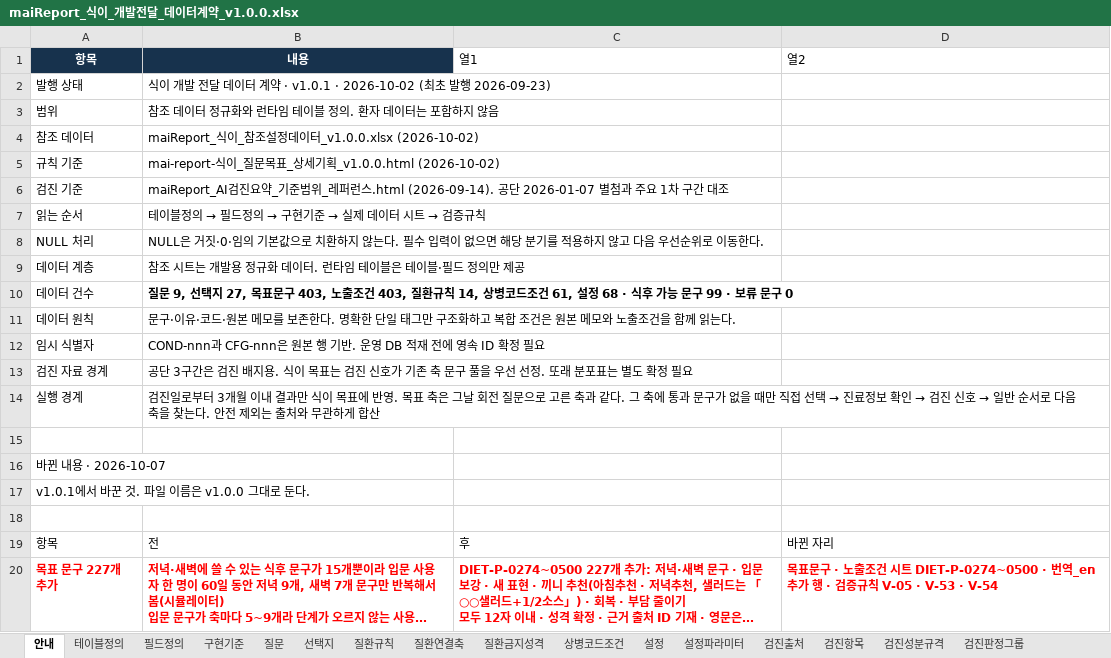
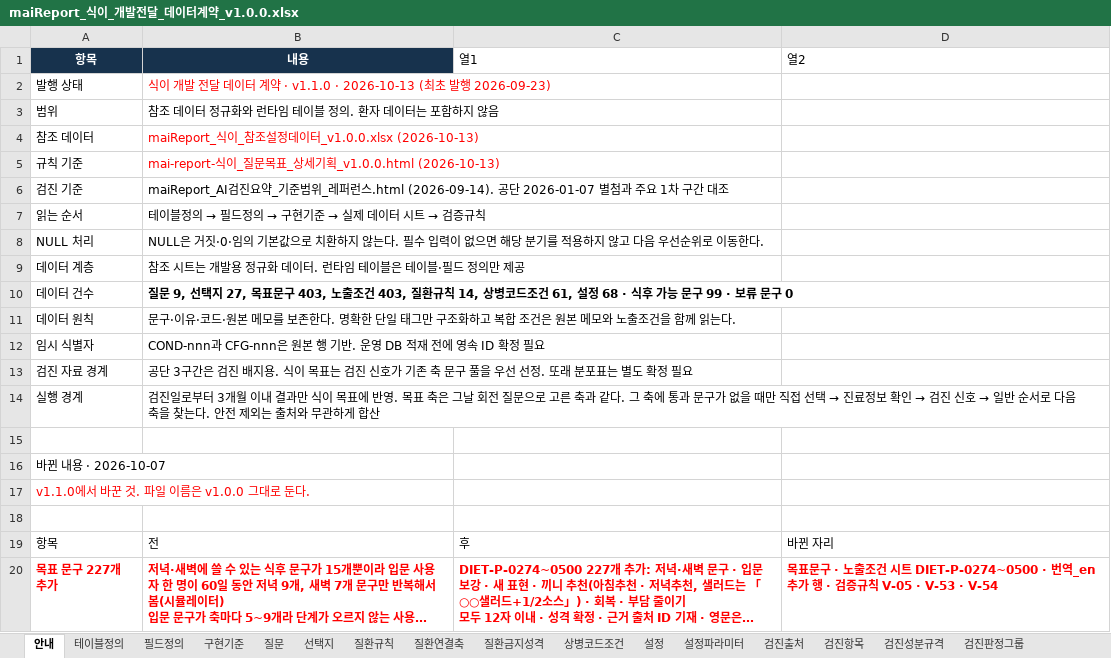
Before and after one commit to srleeinkorea/Project_maiReport, an Excel workbook: outputs/mai-report-policy/식이/maiReport_식이_개발전달_데이터계약_v1.0.0.xlsx, sheet 안내, drawn as a sheet; long unchanged cells end in …; values as stored, in another font and other column widths than the file's, no borders; table styles not drawn; the diff names each change by its address in the sheet, - before the commit and + after, or states it on an @@ line.

```diff
--- a/outputs/mai-report-policy/식이/maiReport_식이_개발전달_데이터계약_v1.0.0.xlsx (sheet 안내)
+++ b/outputs/mai-report-policy/식이/maiReport_식이_개발전달_데이터계약_v1.0.0.xlsx (sheet 안내)
-B2: …계약 · v1.0.1 · 2026-10-02 (최초…
+B2: …계약 · v1.1.0 · 2026-10-13 (최초…
-B2 text colour: black
+B2 text colour: #FF0000
-B4: maiReport_식이_참조설정데이터_v1.0.0.xlsx (2026-10-02)
+B4: maiReport_식이_참조설정데이터_v1.0.0.xlsx (2026-10-13)
-B4:B5 text colour: black
+B4:B5 text colour: #FF0000
-B5: …획_v1.0.0.html (2026-10-02)
+B5: …획_v1.0.0.html (2026-10-13)
-A17: v1.0.1에서 바꾼 것. 파일 이름은 v1.0.0 그대로 둔다.
+A17: v1.1.0에서 바꾼 것. 파일 이름은 v1.0.0 그대로 둔다.
-A17 text colour: black
+A17 text colour: #FF0000
```
Also changed, not shown: outputs/mai-report-policy/식이/maiReport_식이_문구세트_의학검수_v1.0.0.xlsx, outputs/mai-report-policy/식이/maiReport_식이_의학근거대조_v1.0.0.xlsx, 1 other file.
